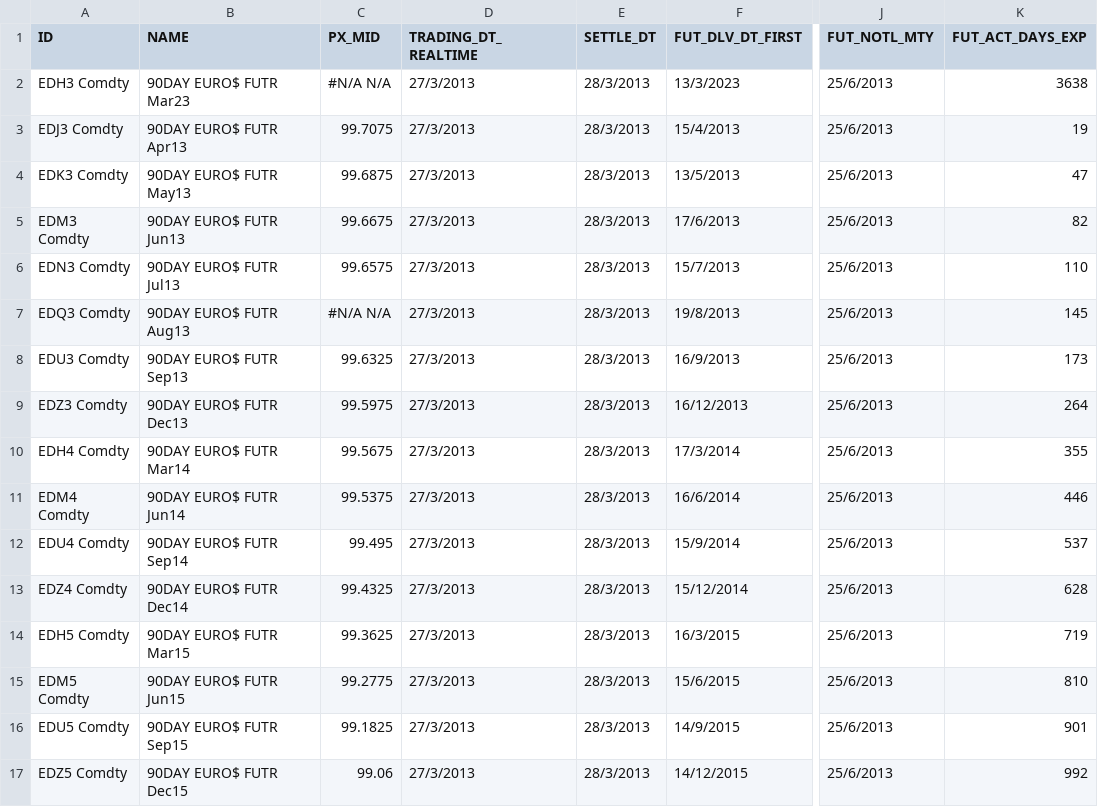
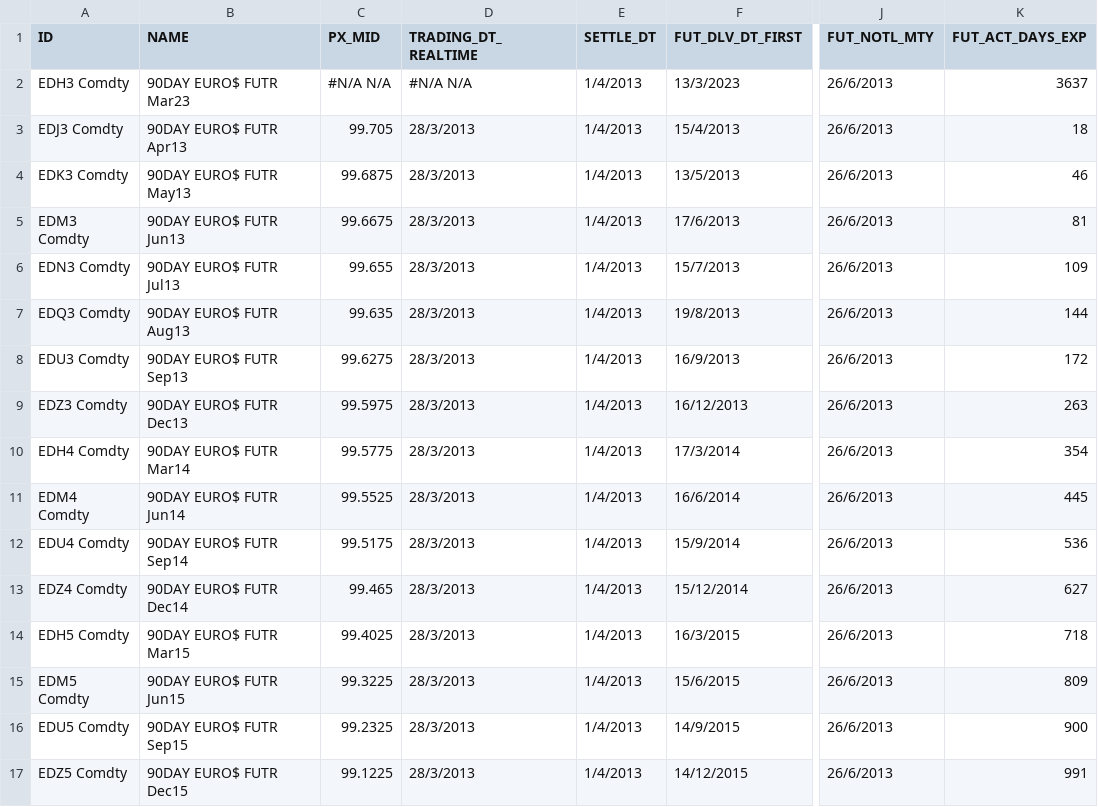
Before and after one commit to michaelhukun/DymonRepo, a CSV file: DymonProject/DymonProject/EuroDollarFuture.csv, drawn as a sheet; only a part is shown, gaps mark what is left out; the diff names each change by its address in the sheet, - before the commit and + after, or states it on an @@ line.

```diff
--- a/DymonProject/DymonProject/EuroDollarFuture.csv
+++ b/DymonProject/DymonProject/EuroDollarFuture.csv
-D2 (TRADING_DT_REALTIME): 27/3/2013
+D2 (TRADING_DT_REALTIME): #N/A N/A
-E2:E17 (SETTLE_DT): 28/3/2013
+E2:E17 (SETTLE_DT): 1/4/2013
-J2:J17 (FUT_NOTL_MTY): 25/6/2013
+J2:J17 (FUT_NOTL_MTY): 26/6/2013
-K2 (FUT_ACT_DAYS_EXP): 3638
+K2 (FUT_ACT_DAYS_EXP): 3637
-C3 (PX_MID): 99.7075
+C3 (PX_MID): 99.705
-D3:D17 (TRADING_DT_REALTIME): 27/3/2013
+D3:D17 (TRADING_DT_REALTIME): 28/3/2013
-K3 (FUT_ACT_DAYS_EXP): 19
+K3 (FUT_ACT_DAYS_EXP): 18
-K4 (FUT_ACT_DAYS_EXP): 47
+K4 (FUT_ACT_DAYS_EXP): 46
-K5 (FUT_ACT_DAYS_EXP): 82
+K5 (FUT_ACT_DAYS_EXP): 81
-C6 (PX_MID): 99.6575
+C6 (PX_MID): 99.655
-K6 (FUT_ACT_DAYS_EXP): 110
+K6 (FUT_ACT_DAYS_EXP): 109
-C7 (PX_MID): #N/A N/A
+C7 (PX_MID): 99.635
-K7 (FUT_ACT_DAYS_EXP): 145
+K7 (FUT_ACT_DAYS_EXP): 144
-C8 (PX_MID): 99.6325
+C8 (PX_MID): 99.6275
-K8 (FUT_ACT_DAYS_EXP): 173
+K8 (FUT_ACT_DAYS_EXP): 172
-K9 (FUT_ACT_DAYS_EXP): 264
+K9 (FUT_ACT_DAYS_EXP): 263
-C10 (PX_MID): 99.5675
+C10 (PX_MID): 99.5775
-K10 (FUT_ACT_DAYS_EXP): 355
+K10 (FUT_ACT_DAYS_EXP): 354
-C11 (PX_MID): 99.5375
+C11 (PX_MID): 99.5525
-K11 (FUT_ACT_DAYS_EXP): 446
+K11 (FUT_ACT_DAYS_EXP): 445
-C12 (PX_MID): 99.495
+C12 (PX_MID): 99.5175
-K12 (FUT_ACT_DAYS_EXP): 537
+K12 (FUT_ACT_DAYS_EXP): 536
-C13 (PX_MID): 99.4325
+C13 (PX_MID): 99.465
-K13 (FUT_ACT_DAYS_EXP): 628
+K13 (FUT_ACT_DAYS_EXP): 627
-C14 (PX_MID): 99.3625
+C14 (PX_MID): 99.4025
-K14 (FUT_ACT_DAYS_EXP): 719
+K14 (FUT_ACT_DAYS_EXP): 718
-C15 (PX_MID): 99.2775
+C15 (PX_MID): 99.3225
-K15 (FUT_ACT_DAYS_EXP): 810
+K15 (FUT_ACT_DAYS_EXP): 809
-C16 (PX_MID): 99.1825
+C16 (PX_MID): 99.2325
-K16 (FUT_ACT_DAYS_EXP): 901
+K16 (FUT_ACT_DAYS_EXP): 900
-C17 (PX_MID): 99.06
+C17 (PX_MID): 99.1225
-K17 (FUT_ACT_DAYS_EXP): 992
+K17 (FUT_ACT_DAYS_EXP): 991
```
Also changed, not shown: DymonProject/DymonProject/BondRate.csv, DymonProject/DymonProject/BondRate_test.csv, 9 other files.
